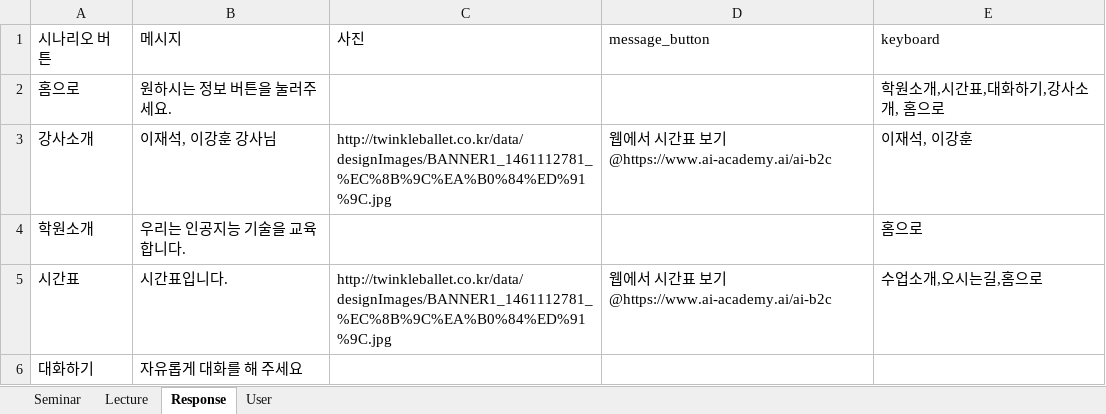
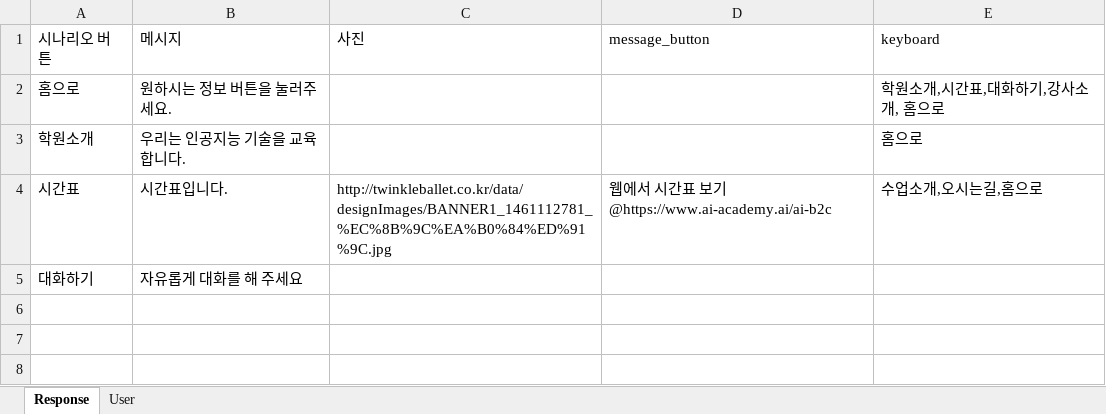
Before and after one commit to aiacademy131/exobrain_chatbot, an Excel workbook: tutorial_03/Database.xlsx, sheet Response, drawn as a sheet; values as stored, in another font and other column widths than the file's, no borders; the diff names each change by its address in the sheet, - before the commit and + after, or states it on an @@ line.

```diff
--- a/tutorial_03/Database.xlsx (sheet Response)
+++ b/tutorial_03/Database.xlsx (sheet Response)
-sheet tab: Seminar
-sheet tab: Lecture
-row 3: 강사소개 | 이재석, 이강훈 강사님 | http://twinkleballet.co.kr/data/designImages/BANNER1_1461112781_%EC%8B%9C%EA%B0%84%ED%91%9C.jpg | 웹에서 시간표 보기@https://www.ai-academy.ai/ai-b2c | 이재석, 이강훈
```
Also changed, not shown: tutorial_04/Database.xlsx, 7 other files.
